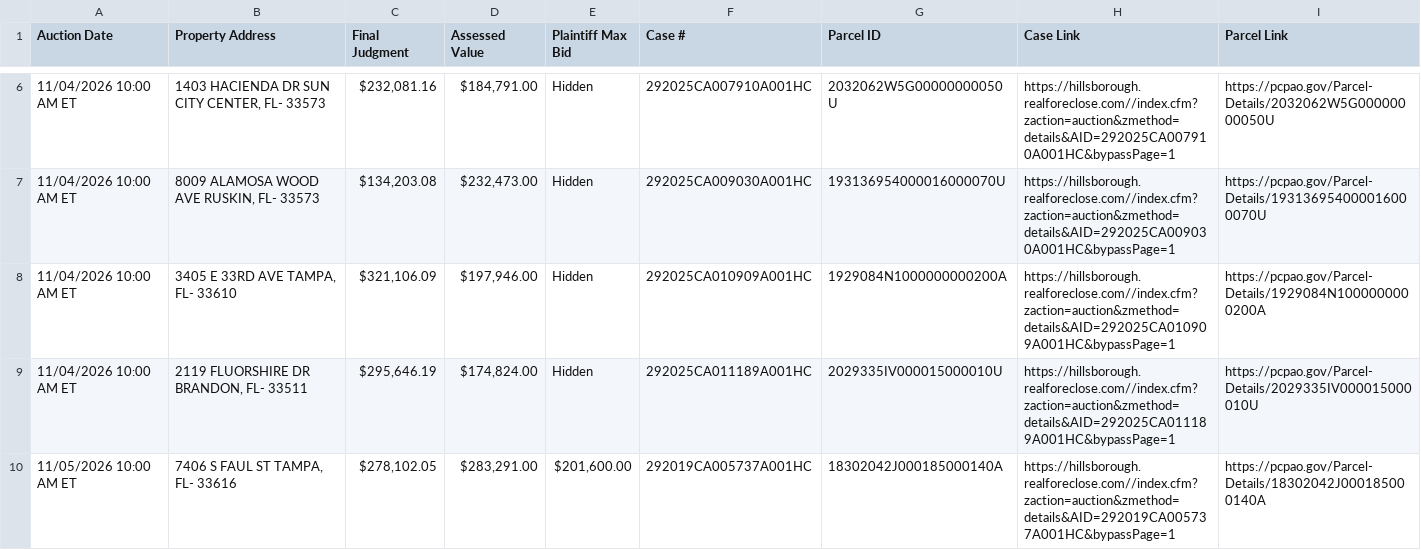
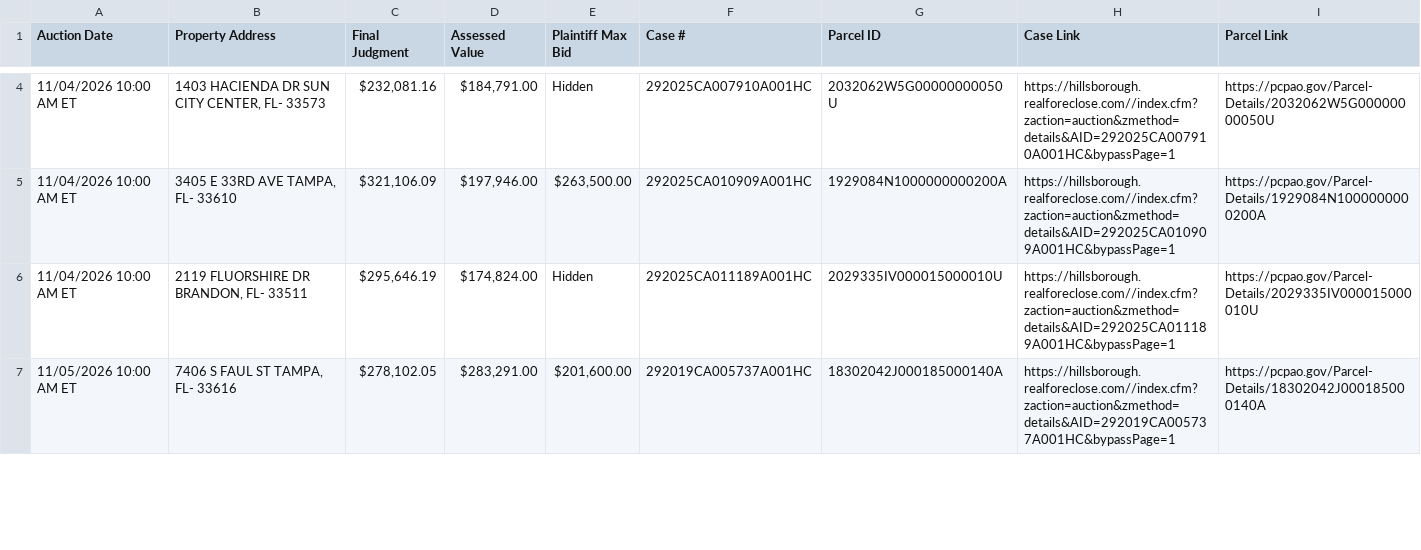
Before and after one commit to figlesias7/realforeclose-hillsborough, a CSV file: data/active_foreclosures.csv, drawn as a sheet; only a part is shown, gaps mark what is left out; the diff covers the shown part only.

```diff
--- a/data/active_foreclosures.csv
+++ b/data/active_foreclosures.csv
@@ -6,4 +4,3 @@ Auction Date,Property Address,Final Judgment,Assessed Value,Plaintiff Max Bid,Ca
 11/04/2026 10:00 AM ET,"1403 HACIENDA DR SUN CITY CENTER, FL- 33573","$232,081.16","$184,791.00",Hidden,292025CA007910A001HC,2032062W5G00000000050U,https://hillsborough.realforeclose.com//index.cfm?zaction=auction&zmethod=details&AID=292025CA007910A001HC&bypassPage=1,https://pcpao.gov/Parcel-Details/2032062W5G00000000050U
-11/04/2026 10:00 AM ET,"8009 ALAMOSA WOOD AVE RUSKIN, FL- 33573","$134,203.08","$232,473.00",Hidden,292025CA009030A001HC,193136954000016000070U,https://hillsborough.realforeclose.com//index.cfm?zaction=auction&zmethod=details&AID=292025CA009030A001HC&bypassPage=1,https://pcpao.gov/Parcel-Details/193136954000016000070U
-11/04/2026 10:00 AM ET,"3405 E 33RD AVE TAMPA, FL- 33610","$321,106.09","$197,946.00",Hidden,292025CA010909A001HC,1929084N1000000000200A,https://hillsborough.realforeclose.com//index.cfm?zaction=auction&zmethod=details&AID=292025CA010909A001HC&bypassPage=1,https://pcpao.gov/Parcel-Details/1929084N1000000000200A
+11/04/2026 10:00 AM ET,"3405 E 33RD AVE TAMPA, FL- 33610","$321,106.09","$197,946.00","$263,500.00",292025CA010909A001HC,1929084N1000000000200A,https://hillsborough.realforeclose.com//index.cfm?zaction=auction&zmethod=details&AID=292025CA010909A001HC&bypassPage=1,https://pcpao.gov/Parcel-Details/1929084N1000000000200A
 11/04/2026 10:00 AM ET,"2119 FLUORSHIRE DR BRANDON, FL- 33511","$295,646.19","$174,824.00",Hidden,292025CA011189A001HC,2029335IV000015000010U,https://hillsborough.realforeclose.com//index.cfm?zaction=auction&zmethod=details&AID=292025CA011189A001HC&bypassPage=1,https://pcpao.gov/Parcel-Details/2029335IV000015000010U
```
Also changed, not shown: 4 added rows, 3 removed rows and 22 edited cells elsewhere in this file, data/all_seen.csv, data/event_log.csv, 3 other files.
